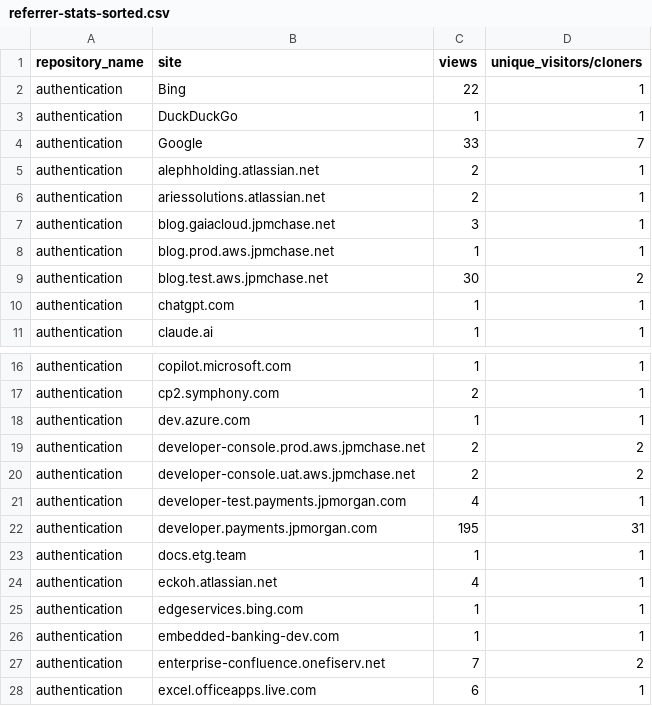
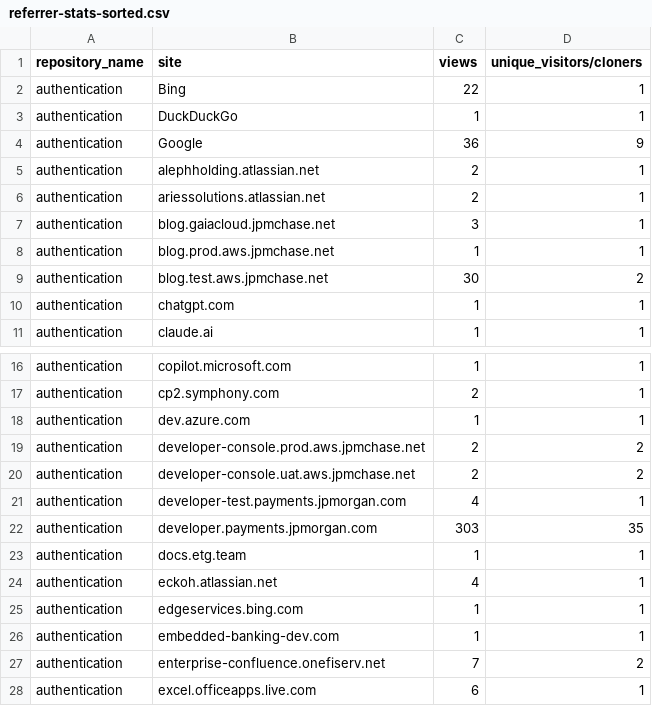
Before and after one commit to 2727-ctrl/authentication, a CSV file: metrics/referrer-stats-sorted.csv, drawn as a sheet; only a part is shown, gaps mark what is left out.

```diff
--- a/metrics/referrer-stats-sorted.csv
+++ b/metrics/referrer-stats-sorted.csv
@@ -3,3 +3,3 @@ authentication,Bing,22,1
 authentication,DuckDuckGo,1,1
-authentication,Google,33,7
+authentication,Google,36,9
 authentication,alephholding.atlassian.net,2,1
@@ -21,3 +21,3 @@ authentication,developer-console.uat.aws.jpmchase.net,2,2
 authentication,developer-test.payments.jpmorgan.com,4,1
-authentication,developer.payments.jpmorgan.com,195,31
+authentication,developer.payments.jpmorgan.com,303,35
 authentication,docs.etg.team,1,1
```
Also changed, not shown: metrics/clone-stats-sorted.csv, metrics/clone-stats.csv, 3 other files.
